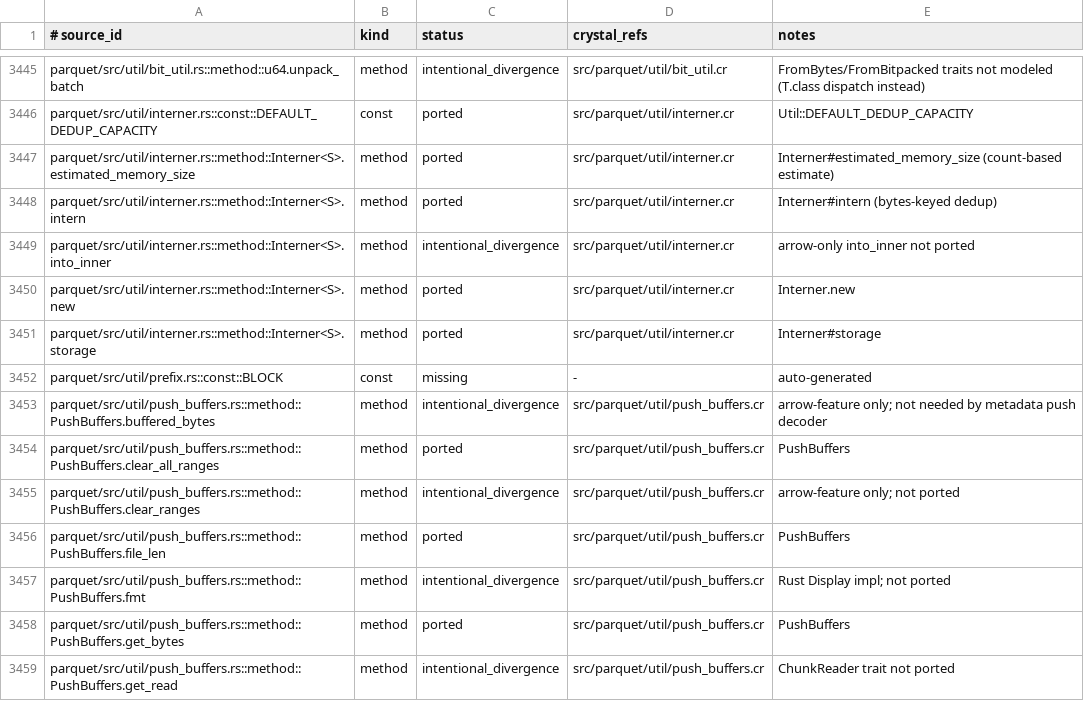
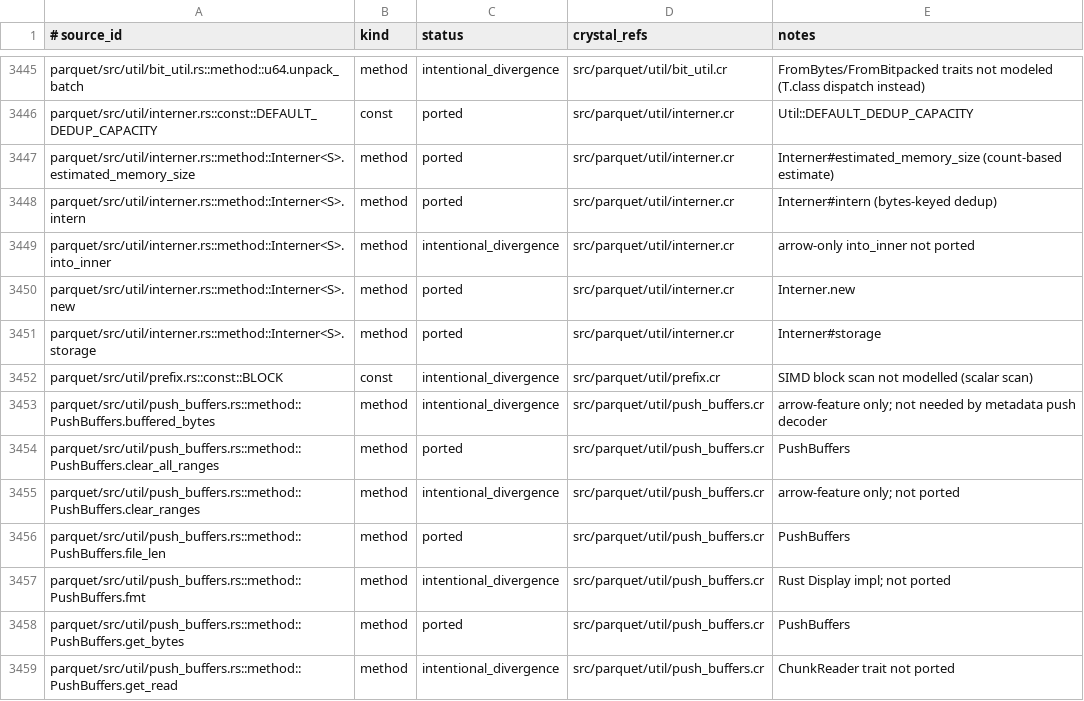
Before and after one commit to dsisnero/parquet-cr, a TSV file: plans/inventory/rust_port_inventory.tsv, drawn as a sheet; only a part is shown, gaps mark what is left out.

Commit message:
port: util common_prefix_length (DELTA_BYTE_ARRAY prefix scan)
Tests-first (red-green) port of parquet/src/util/prefix.rs.

- util/prefix: Parquet::Util::Prefix.common_prefix_length(a, b) (scalar scan;
  upstream 32-byte block scan not modelled).
- specs: ported test_common_prefix_length_edge_cases, ..._around_block_boundaries,
  ..._unequal_lengths, ..._matches_naive_on_varied_data. 4 examples.
- docs: plans/parity.md Where-we-are refreshed and counts updated (1173 ported /
  168 intentional_divergence / 1 skipped / 2173 missing); inventory row updated.

Divergences (documented in plans/parity.md): upstream SIMD block scan -> scalar
byte scan.

Gates: make lint (59 inspected, 0 failures), make test (454 examples,
0 failures).

Upstream: apache/arrow-rs 60.0.0 (ef1fa157977633f0ba21aa921f9ef3d5c669235b).

```diff
--- a/plans/inventory/rust_port_inventory.tsv
+++ b/plans/inventory/rust_port_inventory.tsv
@@ -3451,3 +3451,3 @@ parquet/src/util/interner.rs::method::Interner<S>.new	method	ported	src/parquet/
 parquet/src/util/interner.rs::method::Interner<S>.storage	method	ported	src/parquet/util/interner.cr	Interner#storage
-parquet/src/util/prefix.rs::const::BLOCK	const	missing	-	auto-generated
+parquet/src/util/prefix.rs::const::BLOCK	const	intentional_divergence	src/parquet/util/prefix.cr	SIMD block scan not modelled (scalar scan)
 parquet/src/util/push_buffers.rs::method::PushBuffers.buffered_bytes	method	intentional_divergence	src/parquet/util/push_buffers.cr	arrow-feature only; not needed by metadata push decoder
```
Also changed, not shown: 4 other files.
